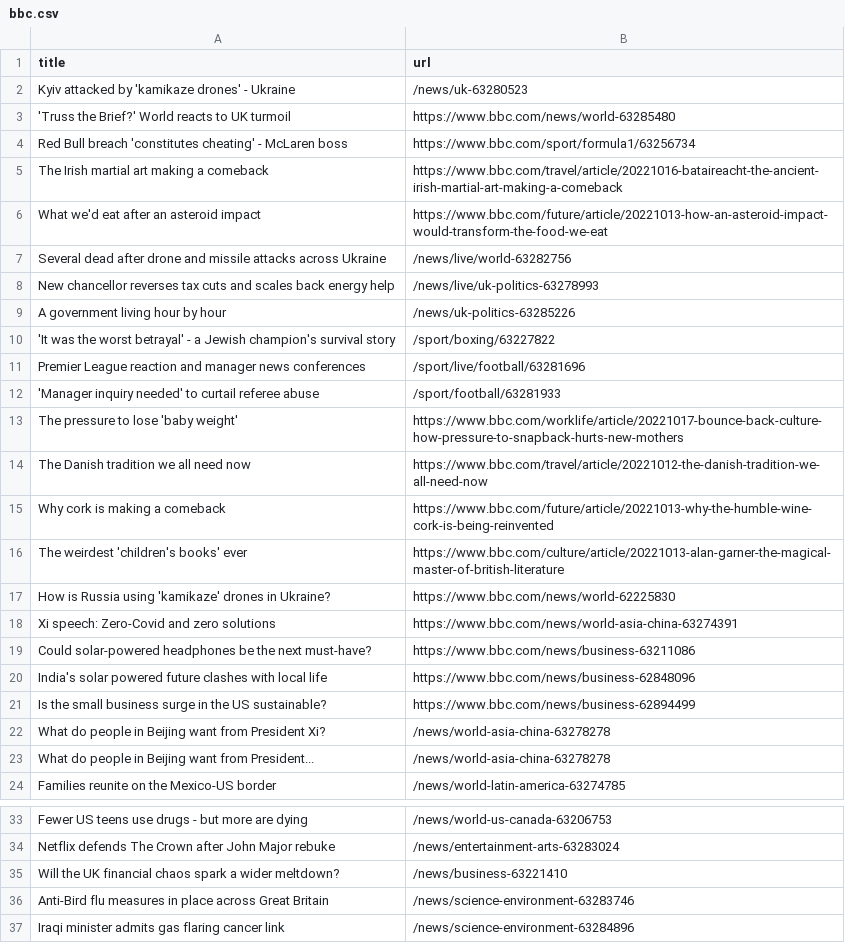
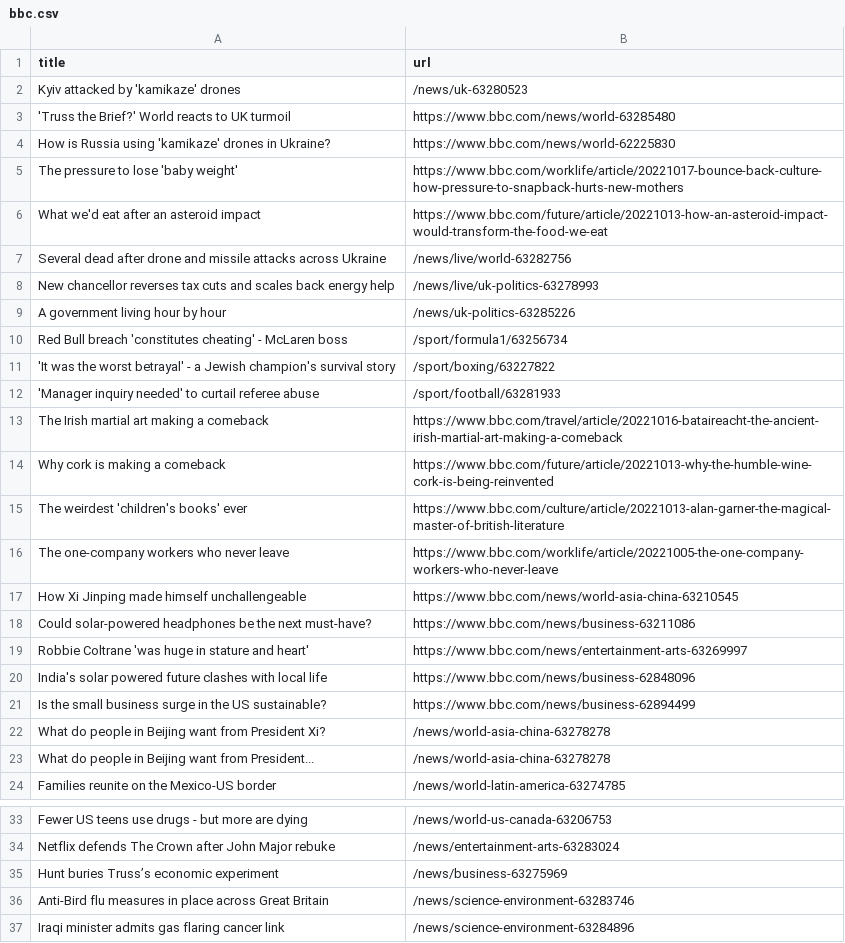
Before and after one commit to vlsachdev/automatic-scraper-bbc, a CSV file: bbc.csv, drawn as a sheet; only a part is shown, gaps mark what is left out.

```diff
--- a/bbc.csv
+++ b/bbc.csv
@@ -1,6 +1,6 @@
 title,url
-Kyiv attacked by 'kamikaze drones' - Ukraine,/news/uk-63280523
+Kyiv attacked by 'kamikaze' drones,/news/uk-63280523
 'Truss the Brief?' World reacts to UK turmoil,https://www.bbc.com/news/world-63285480
-Red Bull breach 'constitutes cheating' - McLaren boss,https://www.bbc.com/sport/formula1/63256734
-The Irish martial art making a comeback,https://www.bbc.com/travel/article/20221016-bataireacht-the-ancient-irish-martial-art-making-a-comeback
+How is Russia using 'kamikaze' drones in Ukraine?,https://www.bbc.com/news/world-62225830
+The pressure to lose 'baby weight',https://www.bbc.com/worklife/article/20221017-bounce-back-culture-how-pressure-to-snapback-hurts-new-mothers
 What we'd eat after an asteroid impact,https://www.bbc.com/future/article/20221013-how-an-asteroid-impact-would-transform-the-food-we-eat
@@ -9,12 +9,12 @@ New chancellor reverses tax cuts and scales back energy help,/news/live/uk-polit
 A government living hour by hour,/news/uk-politics-63285226
+Red Bull breach 'constitutes cheating' - McLaren boss,/sport/formula1/63256734
 'It was the worst betrayal' - a Jewish champion's survival story,/sport/boxing/63227822
-Premier League reaction and manager news conferences,/sport/live/football/63281696
 'Manager inquiry needed' to curtail referee abuse,/sport/football/63281933
-The pressure to lose 'baby weight',https://www.bbc.com/worklife/article/20221017-bounce-back-culture-how-pressure-to-snapback-hurts-new-mothers
-The Danish tradition we all need now,https://www.bbc.com/travel/article/20221012-the-danish-tradition-we-all-need-now
+The Irish martial art making a comeback,https://www.bbc.com/travel/article/20221016-bataireacht-the-ancient-irish-martial-art-making-a-comeback
 Why cork is making a comeback,https://www.bbc.com/future/article/20221013-why-the-humble-wine-cork-is-being-reinvented
 The weirdest 'children's books' ever,https://www.bbc.com/culture/article/20221013-alan-garner-the-magical-master-of-british-literature
-How is Russia using 'kamikaze' drones in Ukraine?,https://www.bbc.com/news/world-62225830
-Xi speech: Zero-Covid and zero solutions,https://www.bbc.com/news/world-asia-china-63274391
+The one-company workers who never leave,https://www.bbc.com/worklife/article/20221005-the-one-company-workers-who-never-leave
+How Xi Jinping made himself unchallengeable,https://www.bbc.com/news/world-asia-china-63210545
 Could solar-powered headphones be the next must-have?,https://www.bbc.com/news/business-63211086
+Robbie Coltrane 'was huge in stature and heart',https://www.bbc.com/news/entertainment-arts-63269997
 India's solar powered future clashes with local life,https://www.bbc.com/news/business-62848096
@@ -34,3 +34,3 @@ Fewer US teens use drugs - but more are dying,/news/world-us-canada-63206753
 Netflix defends The Crown after John Major rebuke,/news/entertainment-arts-63283024
-Will the UK financial chaos spark a wider meltdown?,/news/business-63221410
+Hunt buries Truss’s economic experiment,/news/business-63275969
 Anti-Bird flu measures in place across Great Britain,/news/science-environment-63283746
```
